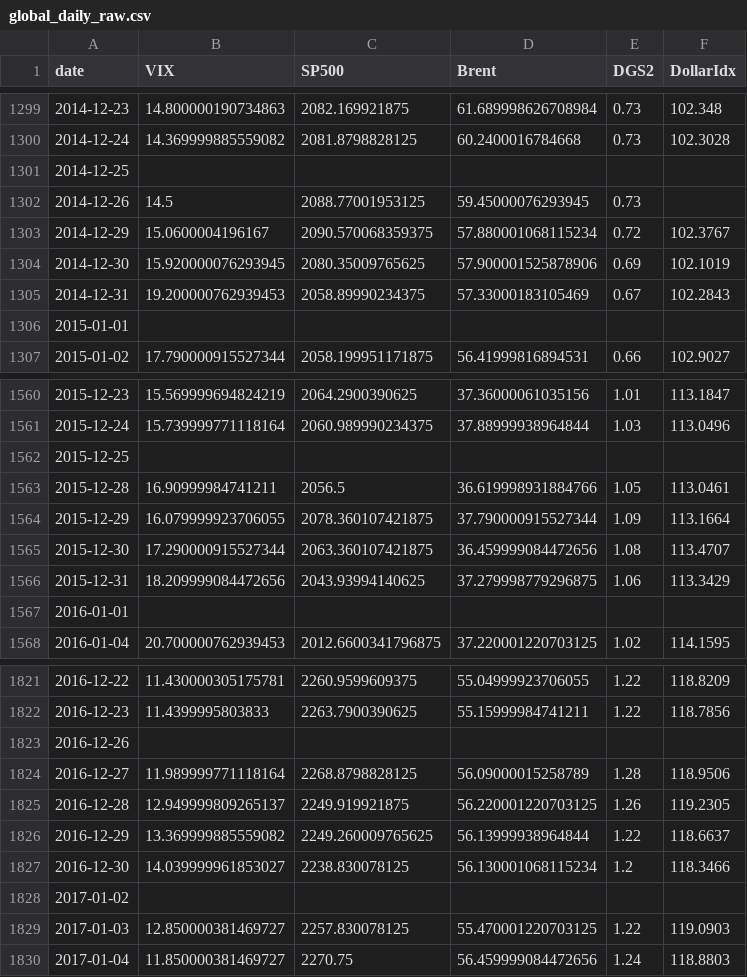
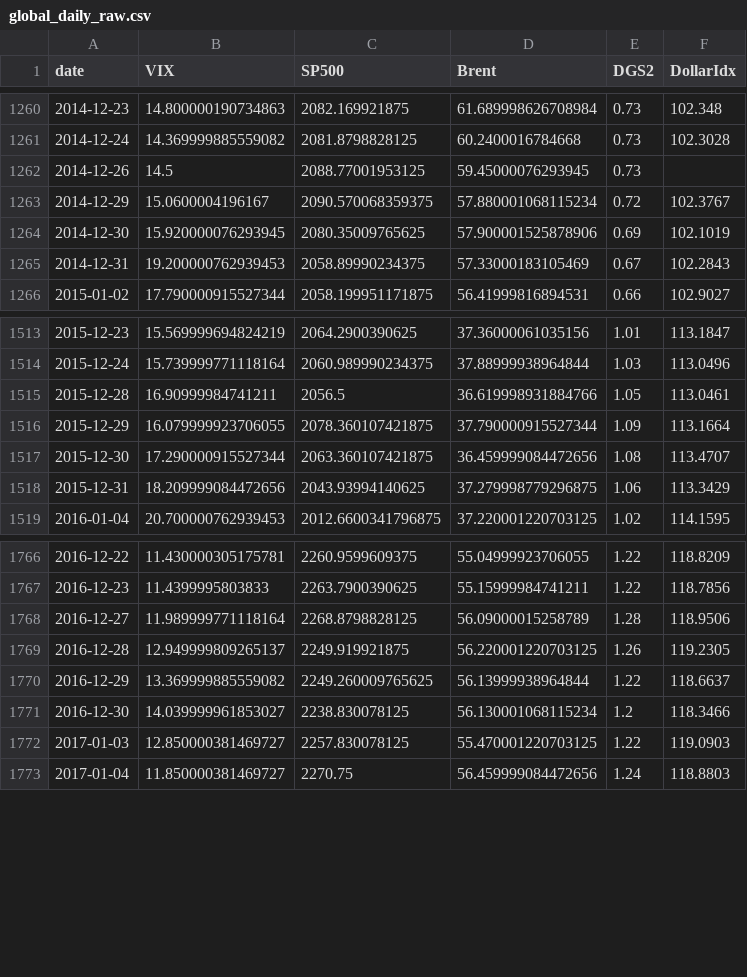
Before and after one commit to DeckardShaw31/Time-Varying-Volatility-Connectedness-among-ASEAN-Equity-Markets, a CSV file: data/raw/global_daily_raw.csv, drawn as a sheet; only a part is shown, gaps mark what is left out; the diff covers the shown part only; the diff names each change by its address in the sheet, - before the commit and + after, or states it on an @@ line.

```diff
--- a/data/raw/global_daily_raw.csv
+++ b/data/raw/global_daily_raw.csv
-row 1301: 2014-12-25
-row 1306: 2015-01-01
-row 1562: 2015-12-25
-row 1567: 2016-01-01
-row 1823: 2016-12-26
-row 1828: 2017-01-02
```
Also changed, not shown: 129 removed rows elsewhere in this file, data/cleaned/asean_indices_weekly.csv, 12 other files.
